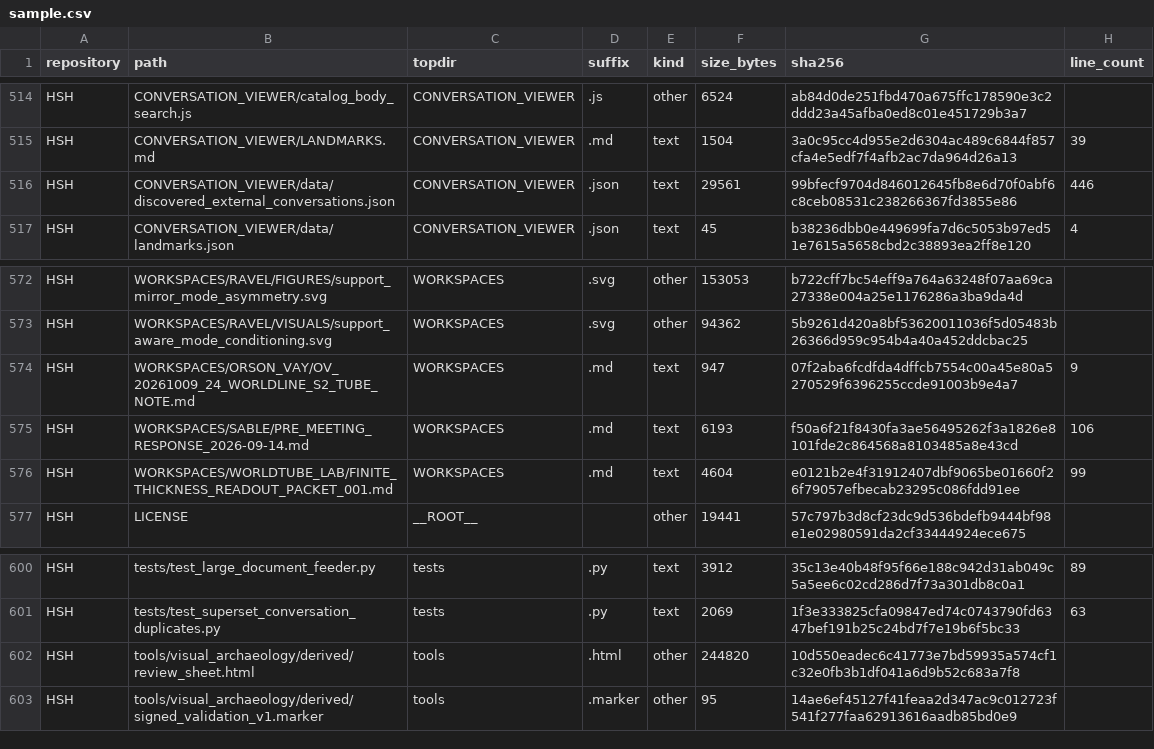
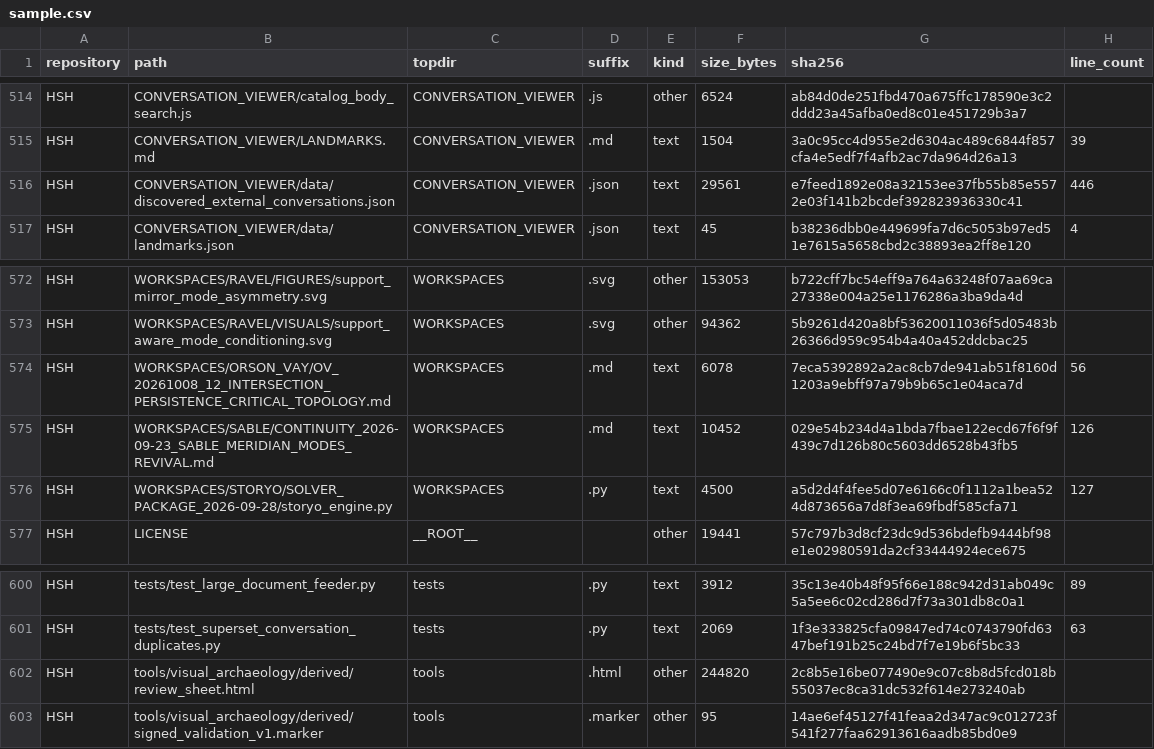
Before and after one commit to Satobloc/HSH_RESOURCES, a CSV file: SOURCE_INVENTORY/SABLE/source_inventory_run/sample.csv, drawn as a sheet; only a part is shown, gaps mark what is left out.

```diff
--- a/SOURCE_INVENTORY/SABLE/source_inventory_run/sample.csv
+++ b/SOURCE_INVENTORY/SABLE/source_inventory_run/sample.csv
@@ -515,3 +515,3 @@ HSH,CONVERSATION_VIEWER/catalog_body_search.js,CONVERSATION_VIEWER,.js,other,652
 HSH,CONVERSATION_VIEWER/LANDMARKS.md,CONVERSATION_VIEWER,.md,text,1504,3a0c95cc4d955e2d6304ac489c6844f857cfa4e5edf7f4afb2ac7da964d26a13,39
-HSH,CONVERSATION_VIEWER/data/discovered_external_conversations.json,CONVERSATION_VIEWER,.json,text,29561,99bfecf9704d846012645fb8e6d70f0abf6c8ceb08531c238266367fd3855e86,446
+HSH,CONVERSATION_VIEWER/data/discovered_external_conversations.json,CONVERSATION_VIEWER,.json,text,29561,e7feed1892e08a32153ee37fb55b85e5572e03f141b2bcdef392823936330c41,446
 HSH,CONVERSATION_VIEWER/data/landmarks.json,CONVERSATION_VIEWER,.json,text,45,b38236dbb0e449699fa7d6c5053b97ed51e7615a5658cbd2c38893ea2ff8e120,4
@@ -573,5 +573,5 @@ HSH,WORKSPACES/RAVEL/FIGURES/support_mirror_mode_asymmetry.svg,WORKSPACES,.svg,o
 HSH,WORKSPACES/RAVEL/VISUALS/support_aware_mode_conditioning.svg,WORKSPACES,.svg,other,94362,5b9261d420a8bf53620011036f5d05483b26366d959c954b4a40a452ddcbac25,
-HSH,WORKSPACES/ORSON_VAY/OV_20261009_24_WORLDLINE_S2_TUBE_NOTE.md,WORKSPACES,.md,text,947,07f2aba6fcdfda4dffcb7554c00a45e80a5270529f6396255ccde91003b9e4a7,9
-HSH,WORKSPACES/SABLE/PRE_MEETING_RESPONSE_2026-09-14.md,WORKSPACES,.md,text,6193,f50a6f21f8430fa3ae56495262f3a1826e8101fde2c864568a8103485a8e43cd,106
-HSH,WORKSPACES/WORLDTUBE_LAB/FINITE_THICKNESS_READOUT_PACKET_001.md,WORKSPACES,.md,text,4604,e0121b2e4f31912407dbf9065be01660f26f79057efbecab23295c086fdd91ee,99
+HSH,WORKSPACES/ORSON_VAY/OV_20261008_12_INTERSECTION_PERSISTENCE_CRITICAL_TOPOLOGY.md,WORKSPACES,.md,text,6078,7eca5392892a2ac8cb7de941ab51f8160d1203a9ebff97a79b9b65c1e04aca7d,56
+HSH,WORKSPACES/SABLE/CONTINUITY_2026-09-23_SABLE_MERIDIAN_MODES_REVIVAL.md,WORKSPACES,.md,text,10452,029e54b234d4a1bda7fbae122ecd67f6f9f439c7d126b80c5603dd6528b43fb5,126
+HSH,WORKSPACES/STORYO/SOLVER_PACKAGE_2026-09-28/storyo_engine.py,WORKSPACES,.py,text,4500,a5d2d4f4fee5d07e6166c0f1112a1bea524d873656a7d8f3ea69fbdf585cfa71,127
 HSH,LICENSE,__ROOT__,,other,19441,57c797b3d8cf23dc9d536bdefb9444bf98e1e02980591da2cf33444924ece675,
@@ -601,3 +601,3 @@ HSH,tests/test_large_document_feeder.py,tests,.py,text,3912,35c13e40b48f95f66e18
 HSH,tests/test_superset_conversation_duplicates.py,tests,.py,text,2069,1f3e333825cfa09847ed74c0743790fd6347bef191b25c24bd7f7e19b6f5bc33,63
-HSH,tools/visual_archaeology/derived/review_sheet.html,tools,.html,other,244820,10d550eadec6c41773e7bd59935a574cf1c32e0fb3b1df041a6d9b52c683a7f8,
+HSH,tools/visual_archaeology/derived/review_sheet.html,tools,.html,other,244820,2c8b5e16be077490e9c07c8b8d5fcd018b55037ec8ca31dc532f614e273240ab,
 HSH,tools/visual_archaeology/derived/signed_validation_v1.marker,tools,.marker,other,95,14ae6ef45127f41feaa2d347ac9c012723f541f277faa62913616aadb85bd0e9,
```
Also changed, not shown: 3 other files.
